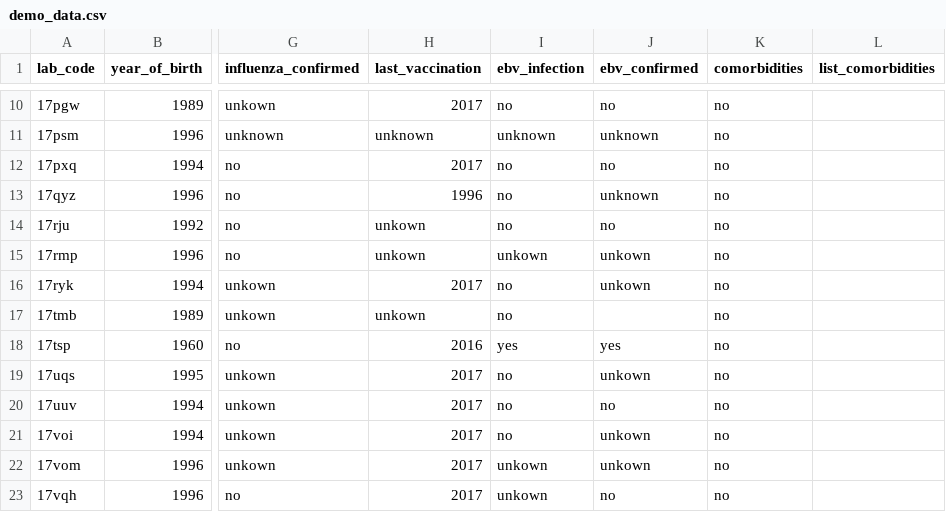
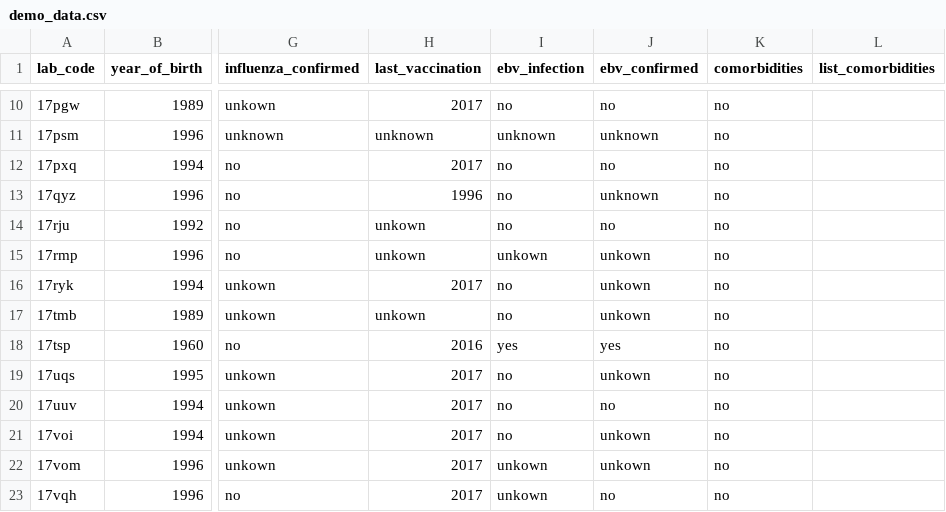
Before and after one commit to medvir/shiny-server, a CSV file: IMV/HHV7app/demo_data.csv, drawn as a sheet; only a part is shown, gaps mark what is left out; the diff names each change by its address in the sheet, - before the commit and + after, or states it on an @@ line.

```diff
--- a/IMV/HHV7app/demo_data.csv
+++ b/IMV/HHV7app/demo_data.csv
-J17 (ebv_confirmed): (empty)
+J17 (ebv_confirmed): unkown
```
Also changed, not shown: IMV/HHV7app/HHV7_results.csv, IMV/IAVapp/demo_data.csv, 6 other files.
